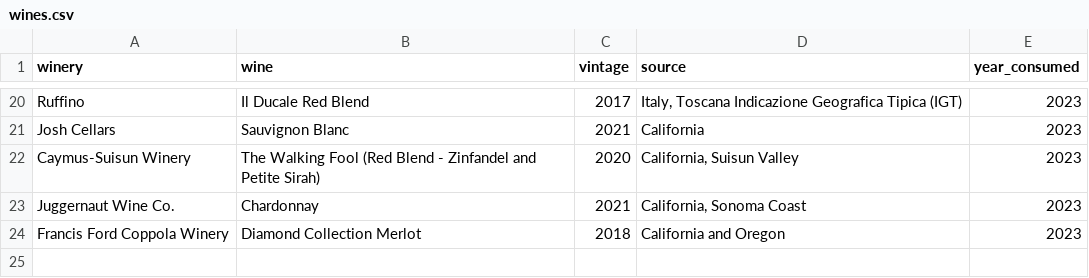
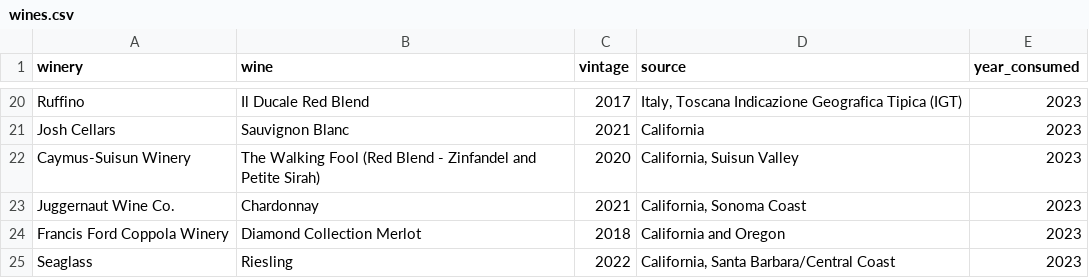
Before and after one commit to zachchurchill/zachchurchill.github.io, a CSV file: _data/wines.csv, drawn as a sheet; only a part is shown, gaps mark what is left out.

Commit message:
Update wines.csv

```diff
--- a/_data/wines.csv
+++ b/_data/wines.csv
@@ -24 +24,2 @@ Juggernaut Wine Co.,Chardonnay,2021,"California, Sonoma Coast",2023
 Francis Ford Coppola Winery,Diamond Collection Merlot,2018,California and Oregon,2023
+Seaglass,Riesling,2022,"California, Santa Barbara/Central Coast",2023
```
